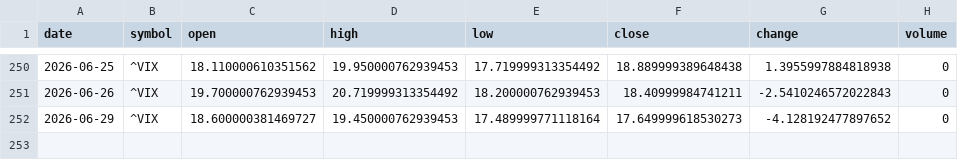
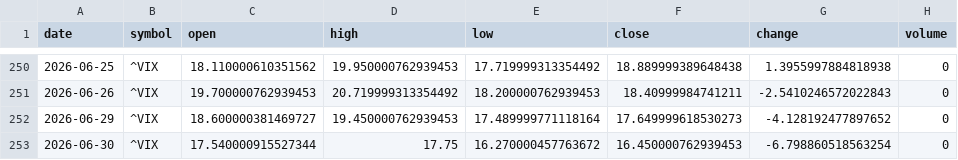
Before and after one commit to timhun/daily-podcast-stk, a CSV file: data/market/daily_VIX.csv, drawn as a sheet; only a part is shown, gaps mark what is left out.

```diff
--- a/data/market/daily_VIX.csv
+++ b/data/market/daily_VIX.csv
@@ -252 +252,2 @@ date,symbol,open,high,low,close,change,volume
 2026-06-29,^VIX,18.600000381469727,19.450000762939453,17.489999771118164,17.649999618530273,-4.128192477897652,0
+2026-06-30,^VIX,17.540000915527344,17.75,16.270000457763672,16.450000762939453,-6.798860518563254,0
```
Also changed, not shown: data/market/hourly_META.csv, data/market/hourly_QQQ.csv, 39 other files.
